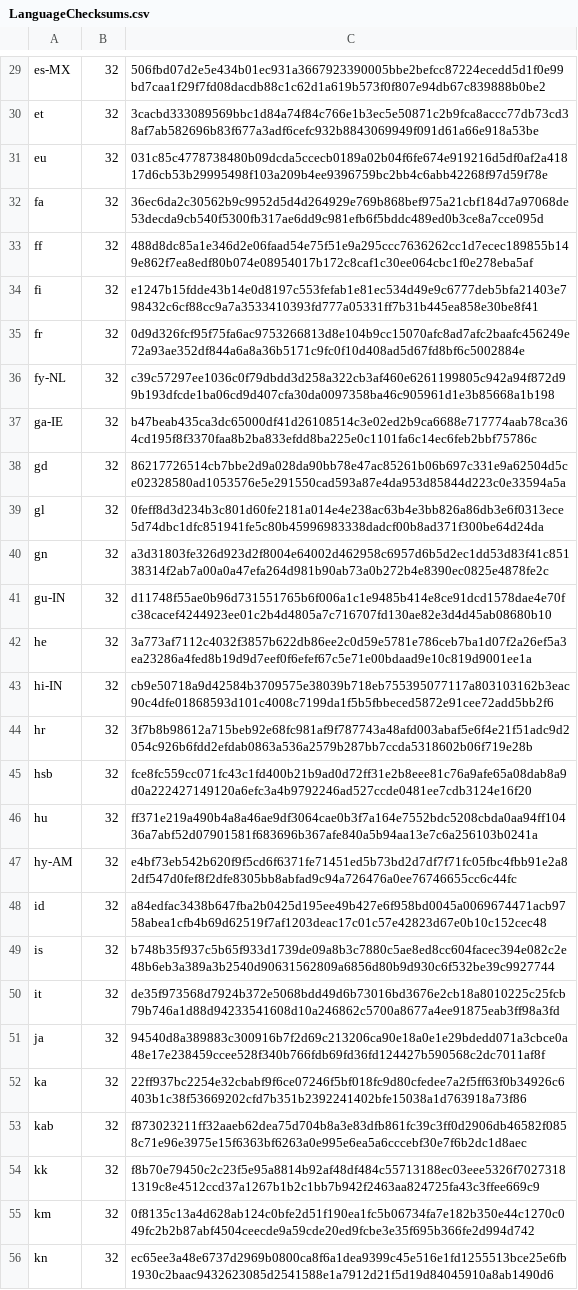
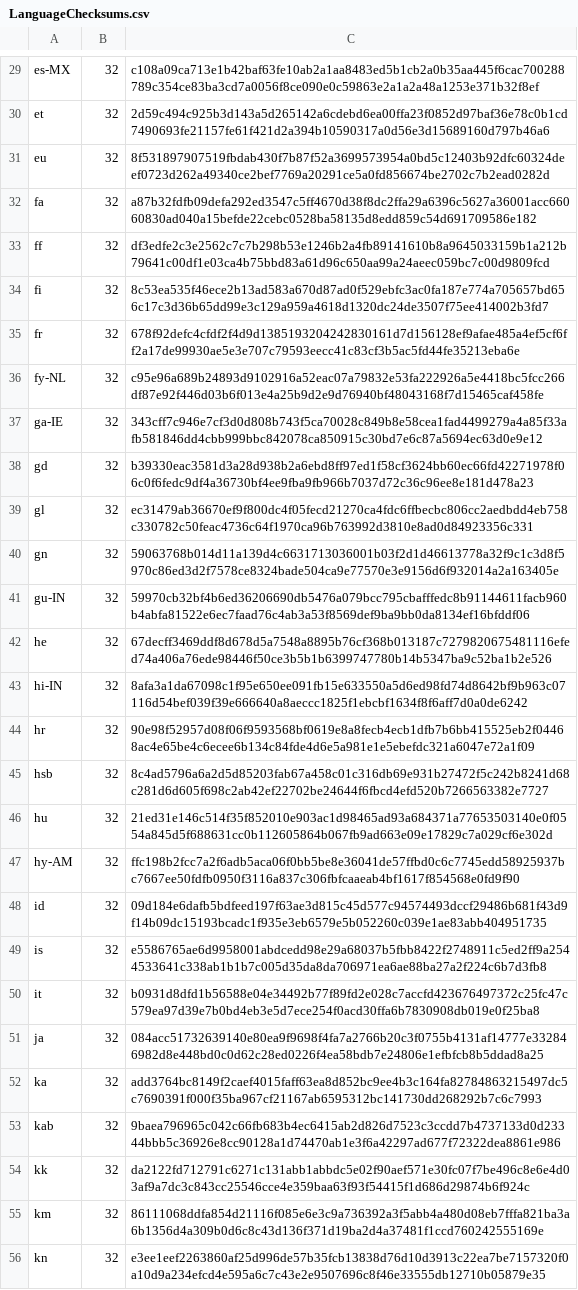
Before and after one commit to chocolatey-community/chocolatey-packages, a CSV file: automatic/firefox/tools/LanguageChecksums.csv, drawn as a sheet; only a part is shown, gaps mark what is left out; the diff covers the shown part only; the diff names each change by its address in the sheet, - before the commit and + after, or states it on an @@ line.

```diff
--- a/automatic/firefox/tools/LanguageChecksums.csv
+++ b/automatic/firefox/tools/LanguageChecksums.csv
-C29: 506fbd07d2e5e434b01ec931a3667923390005bbe2befcc87224ecedd5d1f0e99bd7caa1f29f7fd08dacdb88c1c62d1a619b573f0f807e94db67c839888b0be2
+C29: c108a09ca713e1b42baf63fe10ab2a1aa8483ed5b1cb2a0b35aa445f6cac700288789c354ce83ba3cd7a0056f8ce090e0c59863e2a1a2a48a1253e371b32f8ef
-C30: 3cacbd333089569bbc1d84a74f84c766e1b3ec5e50871c2b9fca8accc77db73cd38af7ab582696b83f677a3adf6cefc932b8843069949f091d61a66e918a53be
+C30: 2d59c494c925b3d143a5d265142a6cdebd6ea00ffa23f0852d97baf36e78c0b1cd7490693fe21157fe61f421d2a394b10590317a0d56e3d15689160d797b46a6
-C31: 031c85c4778738480b09dcda5ccecb0189a02b04f6fe674e919216d5df0af2a41817d6cb53b29995498f103a209b4ee9396759bc2bb4c6abb42268f97d59f78e
+C31: 8f531897907519fbdab430f7b87f52a3699573954a0bd5c12403b92dfc60324deef0723d262a49340ce2bef7769a20291ce5a0fd856674be2702c7b2ead0282d
-C32: 36ec6da2c30562b9c9952d5d4d264929e769b868bef975a21cbf184d7a97068de53decda9cb540f5300fb317ae6dd9c981efb6f5bddc489ed0b3ce8a7cce095d
+C32: a87b32fdfb09defa292ed3547c5ff4670d38f8dc2ffa29a6396c5627a36001acc66060830ad040a15befde22cebc0528ba58135d8edd859c54d691709586e182
-C33: 488d8dc85a1e346d2e06faad54e75f51e9a295ccc7636262cc1d7ecec189855b149e862f7ea8edf80b074e08954017b172c8caf1c30ee064cbc1f0e278eba5af
+C33: df3edfe2c3e2562c7c7b298b53e1246b2a4fb89141610b8a9645033159b1a212b79641c00df1e03ca4b75bbd83a61d96c650aa99a24aeec059bc7c00d9809fcd
-C34: e1247b15fdde43b14e0d8197c553fefab1e81ec534d49e9c6777deb5bfa21403e798432c6cf88cc9a7a3533410393fd777a05331ff7b31b445ea858e30be8f41
+C34: 8c53ea535f46ece2b13ad583a670d87ad0f529ebfc3ac0fa187e774a705657bd656c17c3d36b65dd99e3c129a959a4618d1320dc24de3507f75ee414002b3fd7
-C35: 0d9d326fcf95f75fa6ac9753266813d8e104b9cc15070afc8ad7afc2baafc456249e72a93ae352df844a6a8a36b5171c9fc0f10d408ad5d67fd8bf6c5002884e
+C35: 678f92defc4cfdf2f4d9d1385193204242830161d7d156128ef9afae485a4ef5cf6ff2a17de99930ae5e3e707c79593eecc41c83cf3b5ac5fd44fe35213eba6e
-C36: c39c57297ee1036c0f79dbdd3d258a322cb3af460e6261199805c942a94f872d99b193dfcde1ba06cd9d407cfa30da0097358ba46c905961d1e3b85668a1b198
+C36: c95e96a689b24893d9102916a52eac07a79832e53fa222926a5e4418bc5fcc266df87e92f446d03b6f013e4a25b9d2e9d76940bf48043168f7d15465caf458fe
-C37: b47beab435ca3dc65000df41d26108514c3e02ed2b9ca6688e717774aab78ca364cd195f8f3370faa8b2ba833efdd8ba225e0c1101fa6c14ec6feb2bbf75786c
+C37: 343cff7c946e7cf3d0d808b743f5ca70028c849b8e58cea1fad4499279a4a85f33afb581846dd4cbb999bbc842078ca850915c30bd7e6c87a5694ec63d0e9e12
-C38: 86217726514cb7bbe2d9a028da90bb78e47ac85261b06b697c331e9a62504d5ce02328580ad1053576e5e291550cad593a87e4da953d85844d223c0e33594a5a
+C38: b39330eac3581d3a28d938b2a6ebd8ff97ed1f58cf3624bb60ec66fd42271978f06c0f6fedc9df4a36730bf4ee9fba9fb966b7037d72c36c96ee8e181d478a23
-C39: 0feff8d3d234b3c801d60fe2181a014e4e238ac63b4e3bb826a86db3e6f0313ece5d74dbc1dfc851941fe5c80b45996983338dadcf00b8ad371f300be64d24da
+C39: ec31479ab36670ef9f800dc4f05fecd21270ca4fdc6ffbecbc806cc2aedbdd4eb758c330782c50feac4736c64f1970ca96b763992d3810e8ad0d84923356c331
-C40: a3d31803fe326d923d2f8004e64002d462958c6957d6b5d2ec1dd53d83f41c85138314f2ab7a00a0a47efa264d981b90ab73a0b272b4e8390ec0825e4878fe2c
+C40: 59063768b014d11a139d4c6631713036001b03f2d1d46613778a32f9c1c3d8f5970c86ed3d2f7578ce8324bade504ca9e77570e3e9156d6f932014a2a163405e
-C41: d11748f55ae0b96d731551765b6f006a1c1e9485b414e8ce91dcd1578dae4e70fc38cacef4244923ee01c2b4d4805a7c716707fd130ae82e3d4d45ab08680b10
+C41: 59970cb32bf4b6ed36206690db5476a079bcc795cbafffedc8b91144611facb960b4abfa81522e6ec7faad76c4ab3a53f8569def9ba9bb0da8134ef16bfddf06
-C42: 3a773af7112c4032f3857b622db86ee2c0d59e5781e786ceb7ba1d07f2a26ef5a3ea23286a4fed8b19d9d7eef0f6efef67c5e71e00bdaad9e10c819d9001ee1a
+C42: 67decff3469ddf8d678d5a7548a8895b76cf368b013187c7279820675481116efed74a406a76ede98446f50ce3b5b1b6399747780b14b5347ba9c52ba1b2e526
-C43: cb9e50718a9d42584b3709575e38039b718eb755395077117a803103162b3eac90c4dfe01868593d101c4008c7199da1f5b5fbbeced5872e91cee72add5bb2f6
+C43: 8afa3a1da67098c1f95e650ee091fb15e633550a5d6ed98fd74d8642bf9b963c07116d54bef039f39e666640a8aeccc1825f1ebcbf1634f8f6aff7d0a0de6242
-C44: 3f7b8b98612a715beb92e68fc981af9f787743a48afd003abaf5e6f4e21f51adc9d2054c926b6fdd2efdab0863a536a2579b287bb7ccda5318602b06f719e28b
+C44: 90e98f52957d08f06f9593568bf0619e8a8fecb4ecb1dfb7b6bb415525eb2f04468ac4e65be4c6ecee6b134c84fde4d6e5a981e1e5ebefdc321a6047e72a1f09
-C45: fce8fc559cc071fc43c1fd400b21b9ad0d72ff31e2b8eee81c76a9afe65a08dab8a9d0a222427149120a6efc3a4b9792246ad527ccde0481ee7cdb3124e16f20
+C45: 8c4ad5796a6a2d5d85203fab67a458c01c316db69e931b27472f5c242b8241d68c281d6d605f698c2ab42ef22702be24644f6fbcd4efd520b7266563382e7727
-C46: ff371e219a490b4a8a46ae9df3064cae0b3f7a164e7552bdc5208cbda0aa94ff10436a7abf52d07901581f683696b367afe840a5b94aa13e7c6a256103b0241a
+C46: 21ed31e146c514f35f852010e903ac1d98465ad93a684371a77653503140e0f0554a845d5f688631cc0b112605864b067fb9ad663e09e17829c7a029cf6e302d
-C47: e4bf73eb542b620f9f5cd6f6371fe71451ed5b73bd2d7df7f71fc05fbc4fbb91e2a82df547d0fef8f2dfe8305bb8abfad9c94a726476a0ee76746655cc6c44fc
+C47: ffc198b2fcc7a2f6adb5aca06f0bb5be8e36041de57ffbd0c6c7745edd58925937bc7667ee50fdfb0950f3116a837c306fbfcaaeab4bf1617f854568e0fd9f90
-C48: a84edfac3438b647fba2b0425d195ee49b427e6f958bd0045a0069674471acb9758abea1cfb4b69d62519f7af1203deac17c01c57e42823d67e0b10c152cec48
+C48: 09d184e6dafb5bdfeed197f63ae3d815c45d577c94574493dccf29486b681f43d9f14b09dc15193bcadc1f935e3eb6579e5b052260c039e1ae83abb404951735
-C49: b748b35f937c5b65f933d1739de09a8b3c7880c5ae8ed8cc604facec394e082c2e48b6eb3a389a3b2540d90631562809a6856d80b9d930c6f532be39c9927744
+C49: e5586765ae6d9958001abdcedd98e29a68037b5fbb8422f2748911c5ed2ff9a2544533641c338ab1b1b7c005d35da8da706971ea6ae88ba27a2f224c6b7d3fb8
-C50: de35f973568d7924b372e5068bdd49d6b73016bd3676e2cb18a8010225c25fcb79b746a1d88d94233541608d10a246862c5700a8677a4ee91875eab3ff98a3fd
+C50: b0931d8dfd1b56588e04e34492b77f89fd2e028c7accfd423676497372c25fc47c579ea97d39e7b0bd4eb3e5d7ece254f0acd30ffa6b7830908db019e0f25ba8
-C51: 94540d8a389883c300916b7f2d69c213206ca90e18a0e1e29bdedd071a3cbce0a48e17e238459ccee528f340b766fdb69fd36fd124427b590568c2dc7011af8f
+C51: 084acc51732639140e80ea9f9698f4fa7a2766b20c3f0755b4131af14777e332846982d8e448bd0c0d62c28ed0226f4ea58bdb7e24806e1efbfcb8b5ddad8a25
-C52: 22ff937bc2254e32cbabf9f6ce07246f5bf018fc9d80cfedee7a2f5ff63f0b34926c6403b1c38f53669202cfd7b351b2392241402bfe15038a1d763918a73f86
+C52: add3764bc8149f2caef4015faff63ea8d852bc9ee4b3c164fa82784863215497dc5c7690391f000f35ba967cf21167ab6595312bc141730dd268292b7c6c7993
-C53: f873023211ff32aaeb62dea75d704b8a3e83dfb861fc39c3ff0d2906db46582f0858c71e96e3975e15f6363bf6263a0e995e6ea5a6cccebf30e7f6b2dc1d8aec
+C53: 9baea796965c042c66fb683b4ec6415ab2d826d7523c3ccdd7b4737133d0d23344bbb5c36926e8cc90128a1d74470ab1e3f6a42297ad677f72322dea8861e986
-C54: f8b70e79450c2c23f5e95a8814b92af48df484c55713188ec03eee5326f70273181319c8e4512ccd37a1267b1b2c1bb7b942f2463aa824725fa43c3ffee669c9
+C54: da2122fd712791c6271c131abb1abbdc5e02f90aef571e30fc07f7be496c8e6e4d03af9a7dc3c843cc25546cce4e359baa63f93f54415f1d686d29874b6f924c
-C55: 0f8135c13a4d628ab124c0bfe2d51f190ea1fc5b06734fa7e182b350e44c1270c049fc2b2b87abf4504ceecde9a59cde20ed9fcbe3e35f695b366fe2d994d742
+C55: 86111068ddfa854d21116f085e6e3c9a736392a3f5abb4a480d08eb7fffa821ba3a6b1356d4a309b0d6c8c43d136f371d19ba2d4a37481f1ccd760242555169e
-C56: ec65ee3a48e6737d2969b0800ca8f6a1dea9399c45e516e1fd1255513bce25e6fb1930c2baac9432623085d2541588e1a7912d21f5d19d84045910a8ab1490d6
+C56: e3ee1eef2263860af25d996de57b35fcb13838d76d10d3913c22ea7be7157320f0a10d9a234efcd4e595a6c7c43e2e9507696c8f46e33555db12710b05879e35
```
Also changed, not shown: 162 edited cells elsewhere in this file, automatic/firefoxesr/tools/LanguageChecksums.csv, 10 other files.
